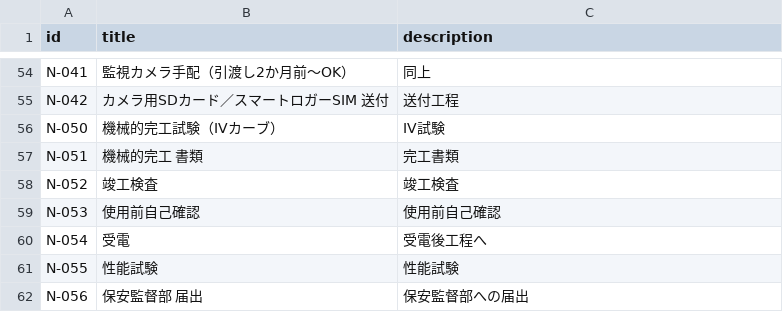
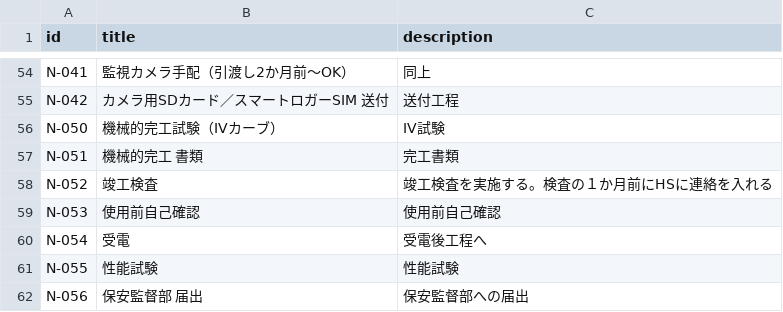
Before and after one commit to tomohiro-hubs/hsflow, a CSV file: node_descriptions.csv, drawn as a sheet; only a part is shown, gaps mark what is left out.

```diff
--- a/node_descriptions.csv
+++ b/node_descriptions.csv
@@ -57,3 +57,3 @@
 "N-051","機械的完工 書類","完工書類"
-"N-052","竣工検査","竣工検査"
+"N-052","竣工検査","竣工検査を実施する。検査の１か月前にHSに連絡を入れる"
 "N-053","使用前自己確認","使用前自己確認"
```
Also changed, not shown: 6 other files.
